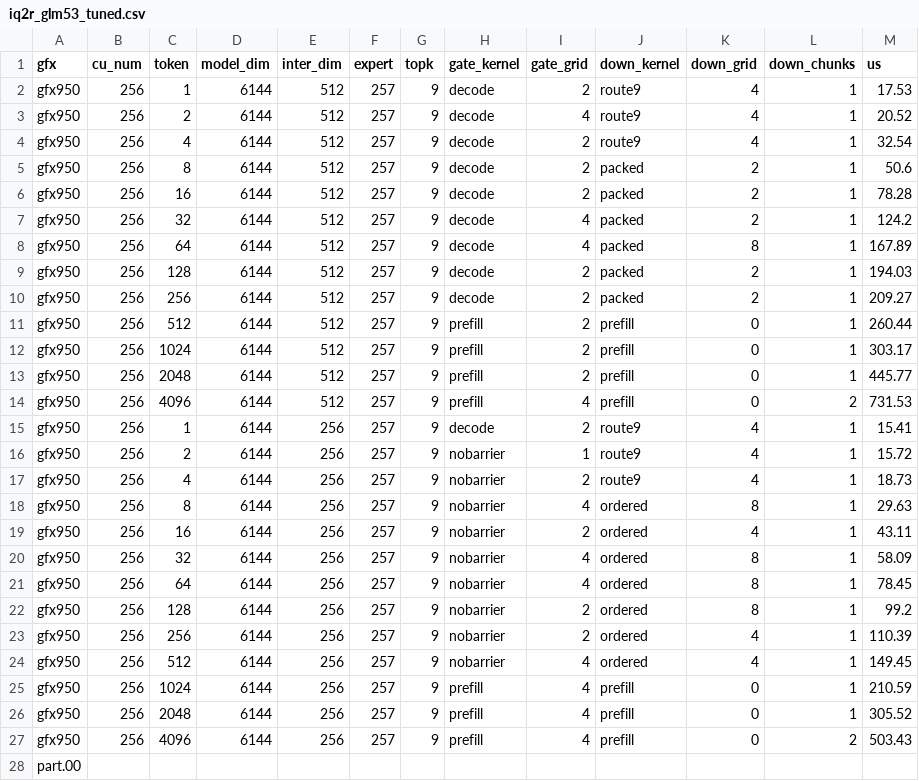
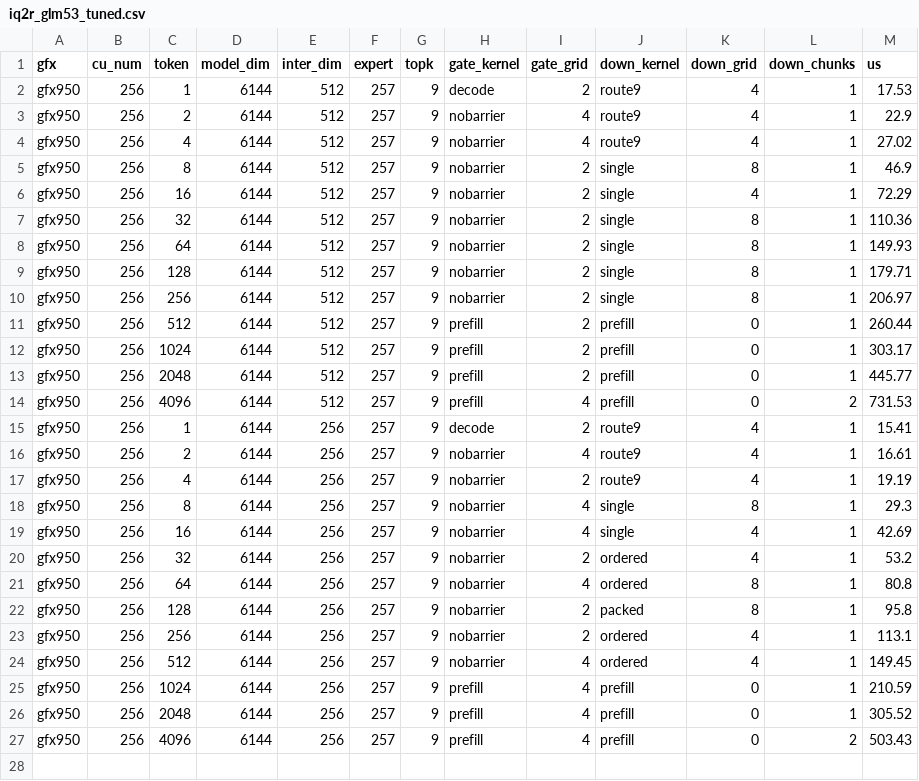
Before and after one commit to ssharma4-amd/aiter, a CSV file: aiter/configs/iq2r_glm53_tuned.csv, drawn as a sheet.

```diff
--- a/aiter/configs/iq2r_glm53_tuned.csv
+++ b/aiter/configs/iq2r_glm53_tuned.csv
@@ -2,10 +2,10 @@ gfx,cu_num,token,model_dim,inter_dim,expert,topk,gate_kernel,gate_grid,down_kern
 gfx950,256,1,6144,512,257,9,decode,2,route9,4,1,17.53
-gfx950,256,2,6144,512,257,9,decode,4,route9,4,1,20.52
-gfx950,256,4,6144,512,257,9,decode,2,route9,4,1,32.54
-gfx950,256,8,6144,512,257,9,decode,2,packed,2,1,50.6
-gfx950,256,16,6144,512,257,9,decode,2,packed,2,1,78.28
-gfx950,256,32,6144,512,257,9,decode,4,packed,2,1,124.2
-gfx950,256,64,6144,512,257,9,decode,4,packed,8,1,167.89
-gfx950,256,128,6144,512,257,9,decode,2,packed,2,1,194.03
-gfx950,256,256,6144,512,257,9,decode,2,packed,2,1,209.27
+gfx950,256,2,6144,512,257,9,nobarrier,4,route9,4,1,22.9
+gfx950,256,4,6144,512,257,9,nobarrier,4,route9,4,1,27.02
+gfx950,256,8,6144,512,257,9,nobarrier,2,single,8,1,46.9
+gfx950,256,16,6144,512,257,9,nobarrier,2,single,4,1,72.29
+gfx950,256,32,6144,512,257,9,nobarrier,2,single,8,1,110.36
+gfx950,256,64,6144,512,257,9,nobarrier,2,single,8,1,149.93
+gfx950,256,128,6144,512,257,9,nobarrier,2,single,8,1,179.71
+gfx950,256,256,6144,512,257,9,nobarrier,2,single,8,1,206.97
 gfx950,256,512,6144,512,257,9,prefill,2,prefill,0,1,260.44
@@ -15,10 +15,10 @@ gfx950,256,4096,6144,512,257,9,prefill,4,prefill,0,2,731.53
 gfx950,256,1,6144,256,257,9,decode,2,route9,4,1,15.41
-gfx950,256,2,6144,256,257,9,nobarrier,1,route9,4,1,15.72
-gfx950,256,4,6144,256,257,9,nobarrier,2,route9,4,1,18.73
-gfx950,256,8,6144,256,257,9,nobarrier,4,ordered,8,1,29.63
-gfx950,256,16,6144,256,257,9,nobarrier,2,ordered,4,1,43.11
-gfx950,256,32,6144,256,257,9,nobarrier,4,ordered,8,1,58.09
-gfx950,256,64,6144,256,257,9,nobarrier,4,ordered,8,1,78.45
-gfx950,256,128,6144,256,257,9,nobarrier,2,ordered,8,1,99.2
-gfx950,256,256,6144,256,257,9,nobarrier,2,ordered,4,1,110.39
+gfx950,256,2,6144,256,257,9,nobarrier,4,route9,4,1,16.61
+gfx950,256,4,6144,256,257,9,nobarrier,2,route9,4,1,19.19
+gfx950,256,8,6144,256,257,9,nobarrier,4,single,8,1,29.3
+gfx950,256,16,6144,256,257,9,nobarrier,4,single,4,1,42.69
+gfx950,256,32,6144,256,257,9,nobarrier,2,ordered,4,1,53.2
+gfx950,256,64,6144,256,257,9,nobarrier,4,ordered,8,1,80.8
+gfx950,256,128,6144,256,257,9,nobarrier,2,packed,8,1,95.8
+gfx950,256,256,6144,256,257,9,nobarrier,2,ordered,4,1,113.1
 gfx950,256,512,6144,256,257,9,nobarrier,4,ordered,4,1,149.45
@@ -27,2 +27 @@ gfx950,256,2048,6144,256,257,9,prefill,4,prefill,0,1,305.52
 gfx950,256,4096,6144,256,257,9,prefill,4,prefill,0,2,503.43
-part.00
```
Also changed, not shown: 4 other files.
